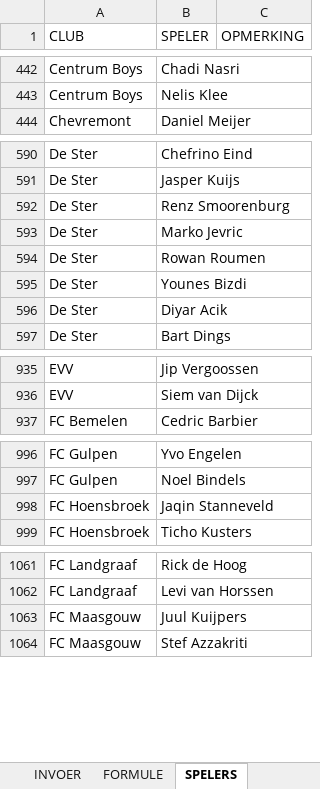
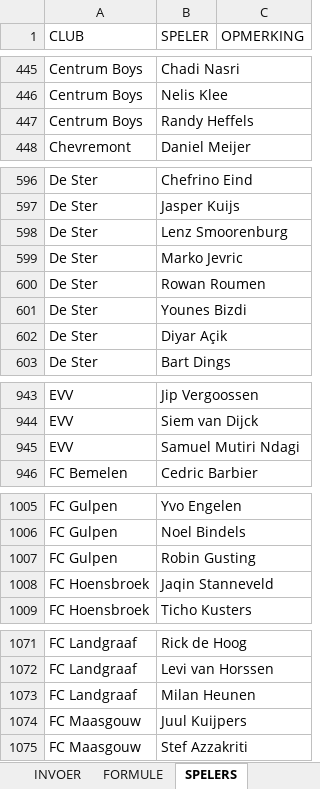
Before and after one commit to torstenfaruhn/test-tool, an Excel workbook: static/docs/Uitslagen_amateurvoetbal_2026-2027.xlsx, sheet SPELERS, drawn as a sheet; only a part is shown, gaps mark what is left out; values as stored, in another font and other column widths than the file's, no borders; table styles not drawn; addresses are those after the commit; the diff covers the shown part only; the diff names each change by its address in the sheet, - before the commit and + after, or states it on an @@ line.

```diff
--- a/static/docs/Uitslagen_amateurvoetbal_2026-2027.xlsx (sheet SPELERS)
+++ b/static/docs/Uitslagen_amateurvoetbal_2026-2027.xlsx (sheet SPELERS)
+row 447: Centrum Boys | Randy Heffels
-B598 (SPELER): Renz Smoorenburg
+B598 (SPELER): Lenz Smoorenburg
-B602 (SPELER): Diyar Acik
+B602 (SPELER): Diyar Açik
+row 945: EVV | Samuel Mutiri Ndagi
+row 1007: FC Gulpen | Robin Gusting
+row 1073: FC Landgraaf | Milan Heunen
```
Also changed, not shown: 22 added rows and 21 edited cells elsewhere in this sheet.
